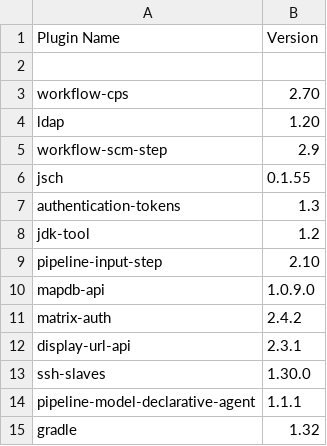
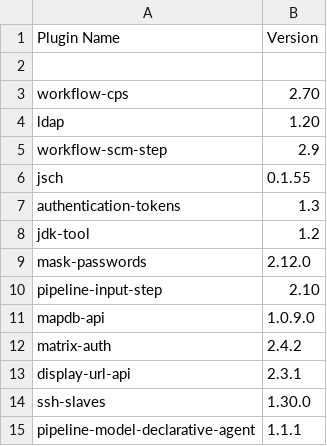
Before and after one commit to kattil123/jenkinsmastercompare, a CSV file: plugin.csv, drawn as a sheet; only a part is shown; the shorter side is filled out with more unchanged rows; the diff names each change by its address in the sheet, - before the commit and + after, or states it on an @@ line.

```diff
--- a/plugin.csv
+++ b/plugin.csv
+row 9: mask-passwords | 2.12.0
```
Also changed, not shown: 2 other files.
